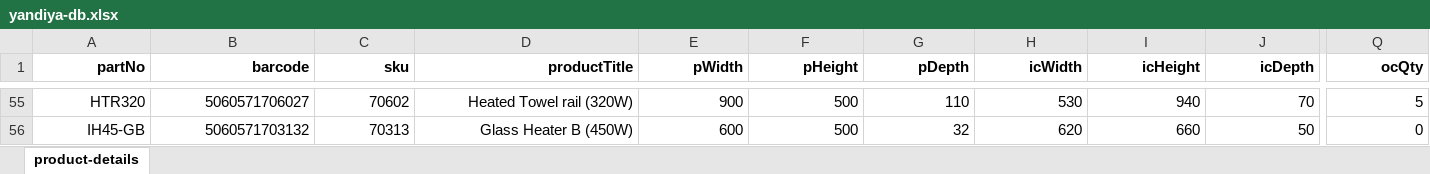
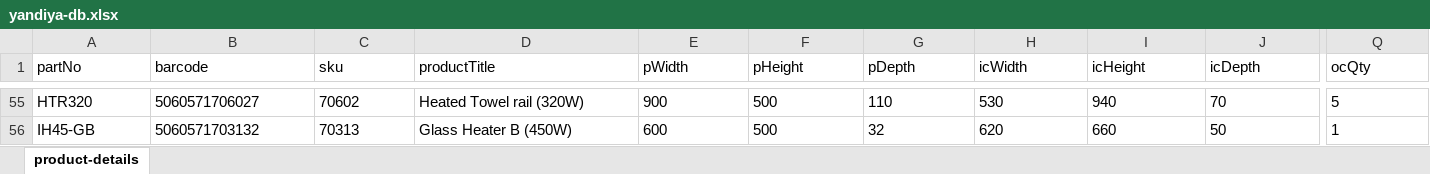
Before and after one commit to eocooksley535/yandiya-cbm-library, an Excel workbook: .main/yandiya-db.xlsx, sheet product-details, drawn as a sheet; only a part is shown, gaps mark what is left out; values as stored, in another font and other column widths than the file's, no borders; the diff covers the shown part only; the diff names each change by its address in the sheet, - before the commit and + after, or states it on an @@ line.

```diff
--- a/.main/yandiya-db.xlsx (sheet product-details)
+++ b/.main/yandiya-db.xlsx (sheet product-details)
-A1:Q56 alignment: right
+A1:Q56 alignment: left
-A1:Q1 bold: on
+A1:Q1 bold: off
-Q56 (ocQty): 0
+Q56 (ocQty): 1
```
Also changed, not shown: cell formats elsewhere in this sheet, 3 other files.
